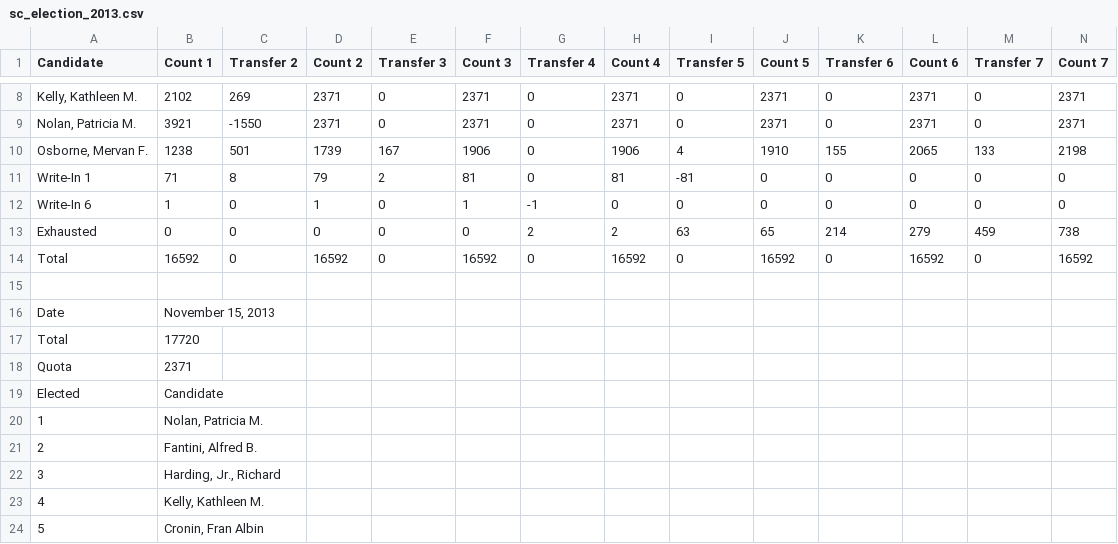
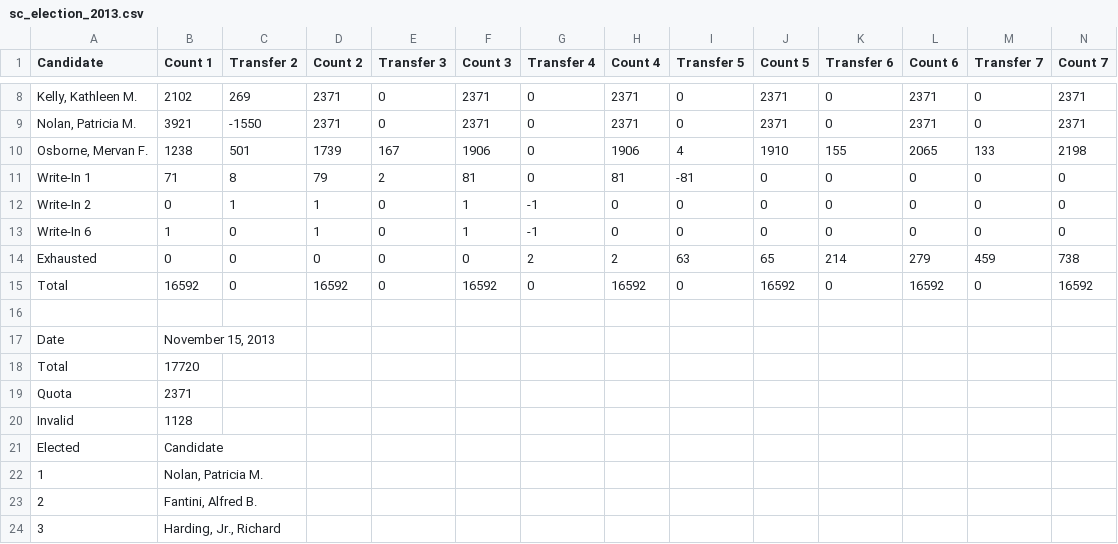
Before and after one commit to cjfman/Cambridge-Review, a CSV file: elections/csvs_sc/sc_election_2013.csv, drawn as a sheet; only a part is shown, gaps mark what is left out; the shorter side is filled out with more unchanged rows; rows hold the shown columns only; the diff names each change by its address in the sheet, - before the commit and + after, or states it on an @@ line.

Commit message:
Added 'Invalid' where missing for school committee

```diff
--- a/elections/csvs_sc/sc_election_2013.csv
+++ b/elections/csvs_sc/sc_election_2013.csv
+row 12: Write-In 2 | 0 | 1 | 1 | 0 | 1 | -1 | 0 | 0 | 0 | 0 | 0 | 0 | 0
+row 20: Invalid | 1128
```
Also changed, not shown: elections/csvs_sc/sc_election_2015.csv, elections/csvs_sc/sc_election_2017.csv, 3 other files.
